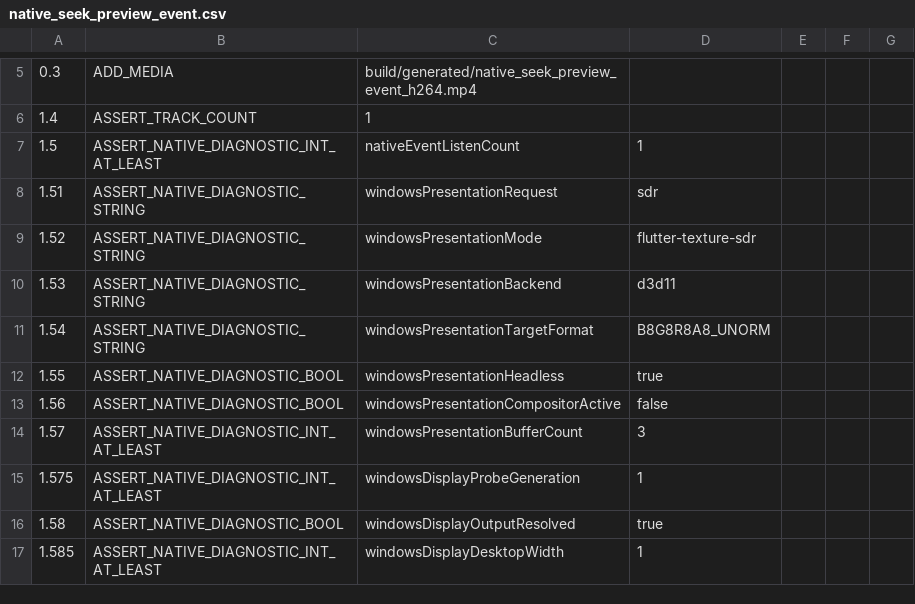
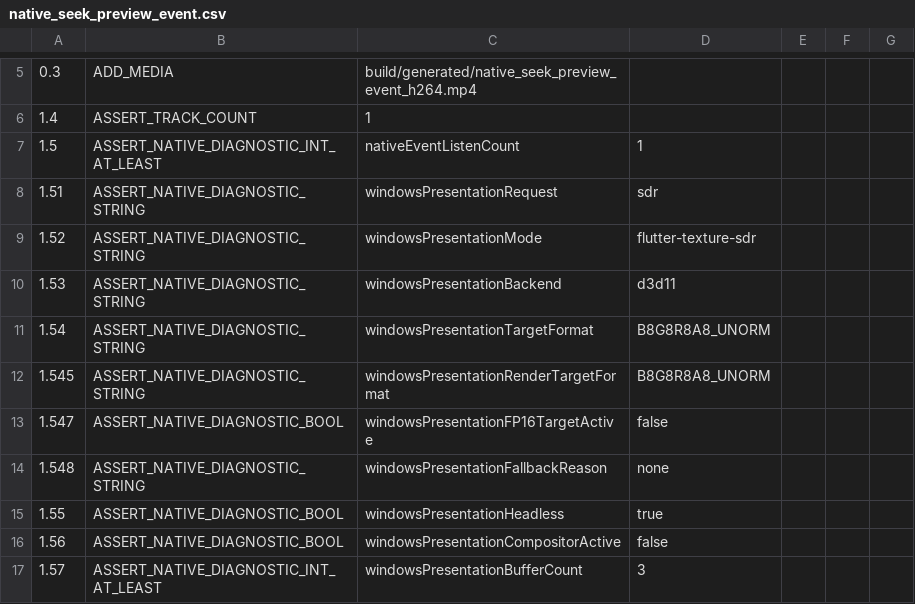
Before and after one commit to Nakiha/VoidPlayer, a CSV file: ui_tests/smoke/native_seek_preview_event.csv, drawn as a sheet; only a part is shown, gaps mark what is left out; the shorter side is filled out with more unchanged rows.

Commit message:
Expose Windows FP16 presentation diagnostics

```diff
--- a/ui_tests/smoke/native_seek_preview_event.csv
+++ b/ui_tests/smoke/native_seek_preview_event.csv
@@ -11,2 +11,5 @@
 1.54, ASSERT_NATIVE_DIAGNOSTIC_STRING, windowsPresentationTargetFormat, B8G8R8A8_UNORM
+1.545, ASSERT_NATIVE_DIAGNOSTIC_STRING, windowsPresentationRenderTargetFormat, B8G8R8A8_UNORM
+1.547, ASSERT_NATIVE_DIAGNOSTIC_BOOL, windowsPresentationFP16TargetActive, false
+1.548, ASSERT_NATIVE_DIAGNOSTIC_STRING, windowsPresentationFallbackReason, none
 1.55, ASSERT_NATIVE_DIAGNOSTIC_BOOL, windowsPresentationHeadless, true
```
Also changed, not shown: 14 other files.
